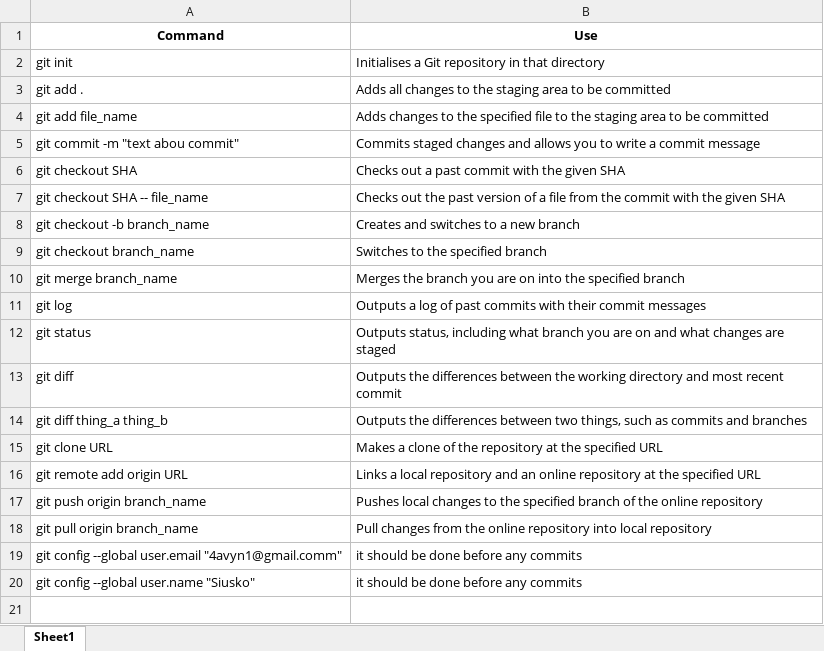
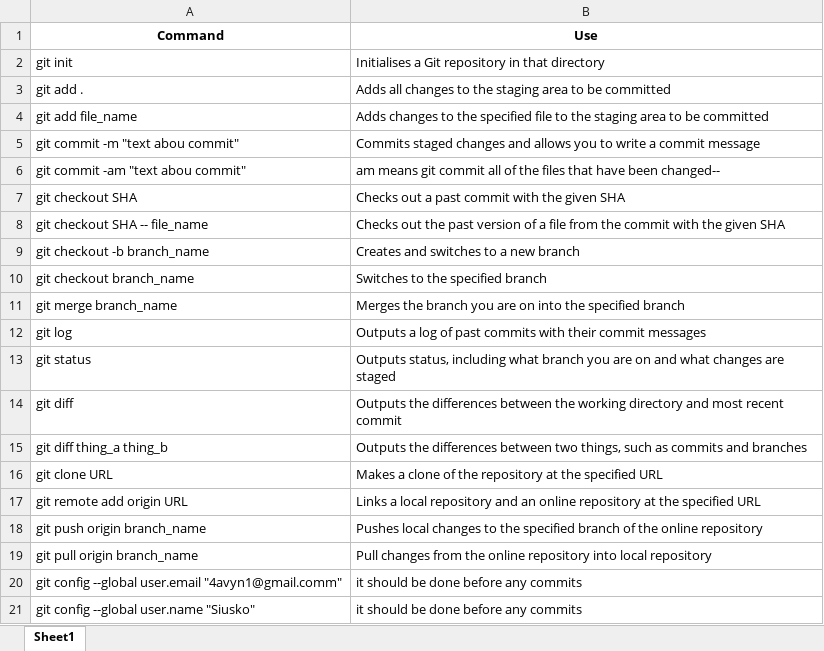
Before and after one commit to Siusko/hello, an Excel workbook: Git commands.xlsx, sheet Sheet1, drawn as a sheet; values as stored, in another font and other column widths than the file's, no borders; the diff names each change by its address in the sheet, - before the commit and + after, or states it on an @@ line.

Commit message:
add some new commands to excel and add title to hello.html

```diff
--- a/Git commands.xlsx (sheet Sheet1)
+++ b/Git commands.xlsx (sheet Sheet1)
+row 6: git commit -am "text abou commit" | am means git commit all of the files that have been changed--
```
Also changed, not shown: 1 other file.
